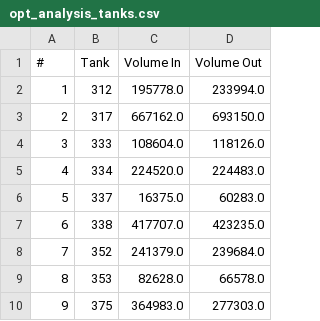
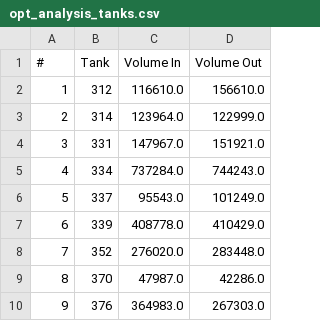
Before and after one commit to theologos/Colonial-Storage-Solver, a CSV file: results/opt_analysis_tanks.csv, drawn as a sheet.

```diff
--- a/results/opt_analysis_tanks.csv
+++ b/results/opt_analysis_tanks.csv
@@ -1,10 +1,10 @@
 #,Tank,Volume In,Volume Out
-1,312,195778.0,233994.0
-2,317,667162.0,693150.0
-3,333,108604.0,118126.0
-4,334,224520.0,224483.0
-5,337,16375.0,60283.0
-6,338,417707.0,423235.0
-7,352,241379.0,239684.0
-8,353,82628.0,66578.0
-9,375,364983.0,277303.0
+1,312,116610.0,156610.0
+2,314,123964.0,122999.0
+3,331,147967.0,151921.0
+4,334,737284.0,744243.0
+5,337,95543.0,101249.0
+6,339,408778.0,410429.0
+7,352,276020.0,283448.0
+8,370,47987.0,42286.0
+9,376,364983.0,267303.0
```
Also changed, not shown: results/X_1.csv, results/i_1.csv, 7 other files.
